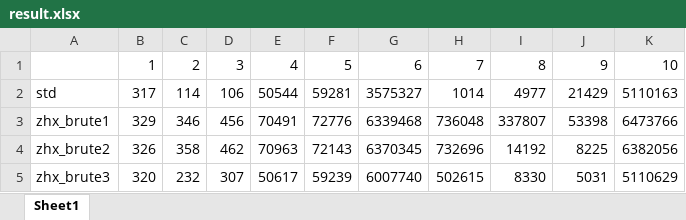
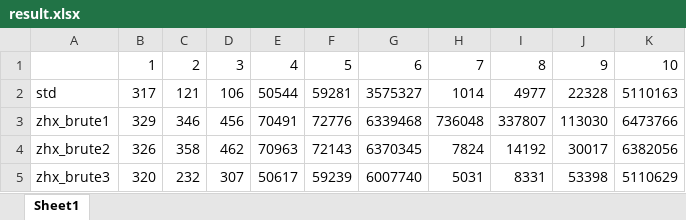
Before and after one commit to DiamondJack/CTSC2018, an Excel workbook: day2/placement/data/data_maker/result.xlsx, sheet Sheet1, drawn as a sheet; values as stored, in another font and other column widths than the file's, no borders; the diff names each change by its address in the sheet, - before the commit and + after, or states it on an @@ line.

```diff
--- a/day2/placement/data/data_maker/result.xlsx (sheet Sheet1)
+++ b/day2/placement/data/data_maker/result.xlsx (sheet Sheet1)
-C2: 114
+C2: 121
-J2: 21429
+J2: 22328
-J3: 53398
+J3: 113030
-H4: 732696
+H4: 7824
-J4: 8225
+J4: 30017
-H5: 502615
+H5: 5031
-I5: 8330
+I5: 8331
-J5: 5031
+J5: 53398
```
Also changed, not shown: 3 other files.
